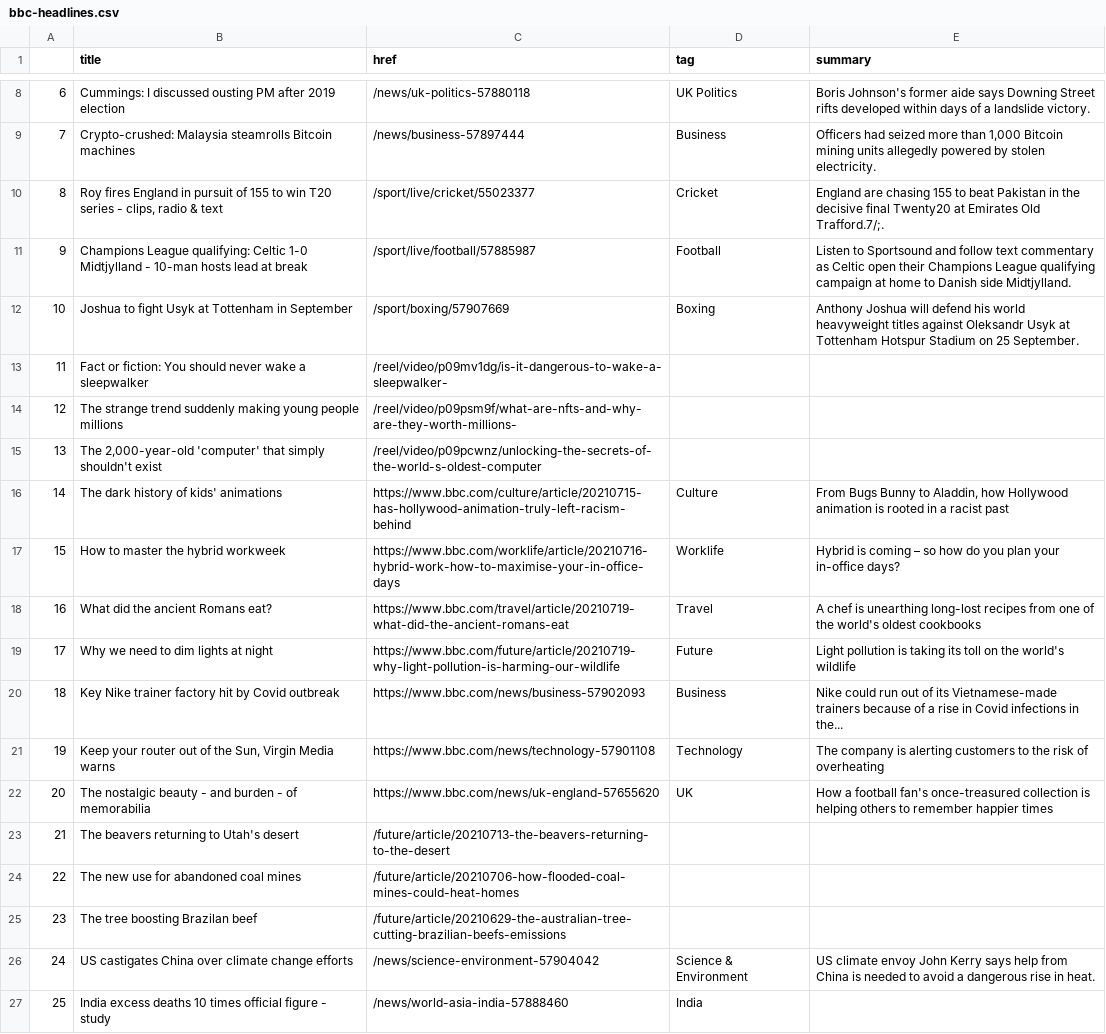
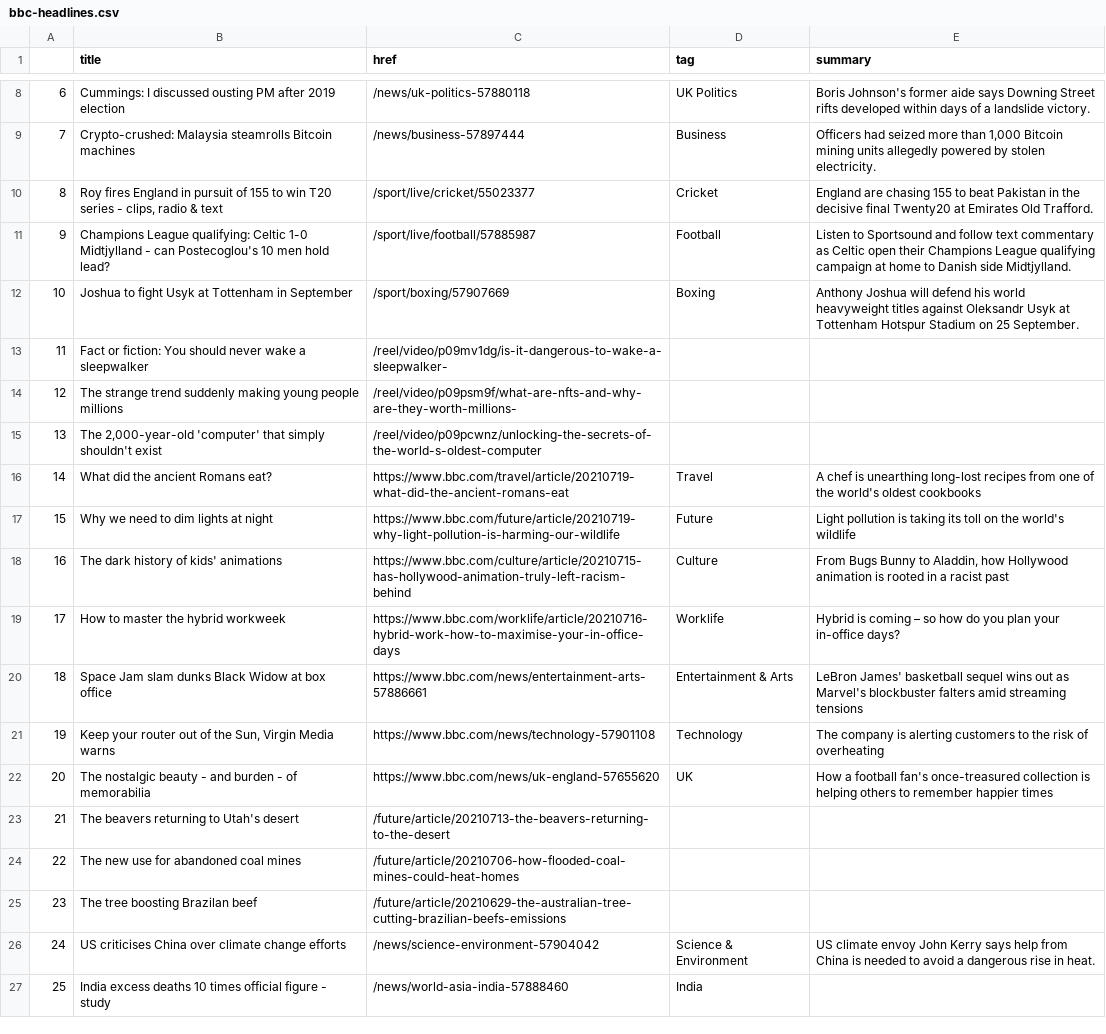
Before and after one commit to FraukeReyer/automatic-scraper, a CSV file: bbc-headlines.csv, drawn as a sheet; only a part is shown, gaps mark what is left out; removed rows and columns are numbered as before the commit, all else as after; the diff names each change by its address in the sheet, - before the commit and + after, or states it on an @@ line.

```diff
--- a/bbc-headlines.csv
+++ b/bbc-headlines.csv
-E10 (summary): …Emirates Old Trafford.7/;.
+E10 (summary): …Emirates Old Trafford.
-B11 (title): …Midtjylland - 10-man hosts lead at break
+B11 (title): …Midtjylland - can Postecoglou's 10 men hold lead?
@@ row 18 moved to row 16: 14 @@
@@ row 19 moved to row 17: 15 @@
@@ column A renumbered between rows 18 and 19 @@
-row 20: 18 | Key Nike trainer factory hit by Covid outbreak | https://www.bbc.com/news/business-57902093 | Business | Nike could run out of its Vietnamese-made trainers because of a rise in Covid infections in the...
+row 20: 18 | Space Jam slam dunks Black Widow at box office | https://www.bbc.com/news/entertainment-arts-57886661 | Entertainment & Arts | LeBron James' basketball sequel wins out as Marvel's blockbuster falters amid streaming tensions
-B26 (title): US castigates China over…
+B26 (title): US criticises China over…
```
